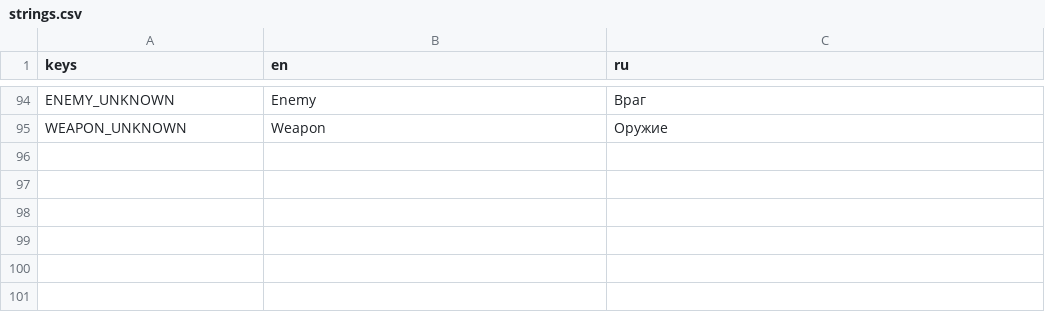
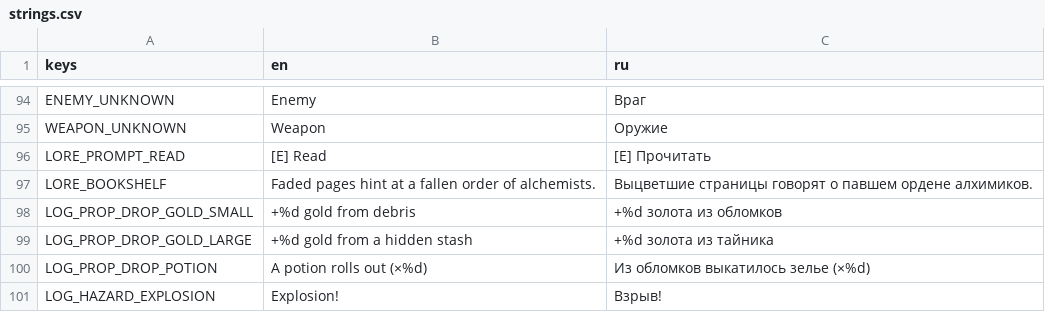
Before and after one commit to slartus/roguelike-game, a CSV file: resources/translations/strings.csv, drawn as a sheet; only a part is shown, gaps mark what is left out.

```diff
--- a/resources/translations/strings.csv
+++ b/resources/translations/strings.csv
@@ -95 +95,7 @@ ENEMY_UNKNOWN,"Enemy","Враг"
 WEAPON_UNKNOWN,"Weapon","Оружие"
+LORE_PROMPT_READ,"[E] Read","[E] Прочитать"
+LORE_BOOKSHELF,"Faded pages hint at a fallen order of alchemists.","Выцветшие страницы говорят о павшем ордене алхимиков."
+LOG_PROP_DROP_GOLD_SMALL,"+%d gold from debris","+%d золота из обломков"
+LOG_PROP_DROP_GOLD_LARGE,"+%d gold from a hidden stash","+%d золота из тайника"
+LOG_PROP_DROP_POTION,"A potion rolls out (×%d)","Из обломков выкатилось зелье (×%d)"
+LOG_HAZARD_EXPLOSION,"Explosion!","Взрыв!"
```
Also changed, not shown: 31 other files.
